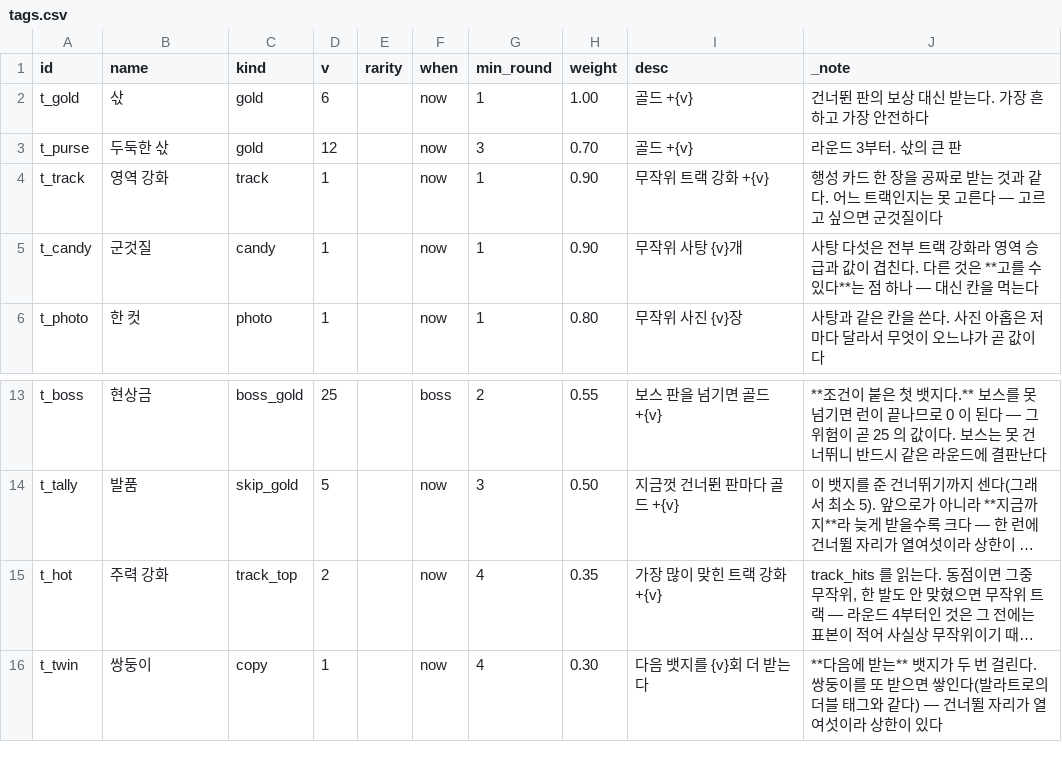
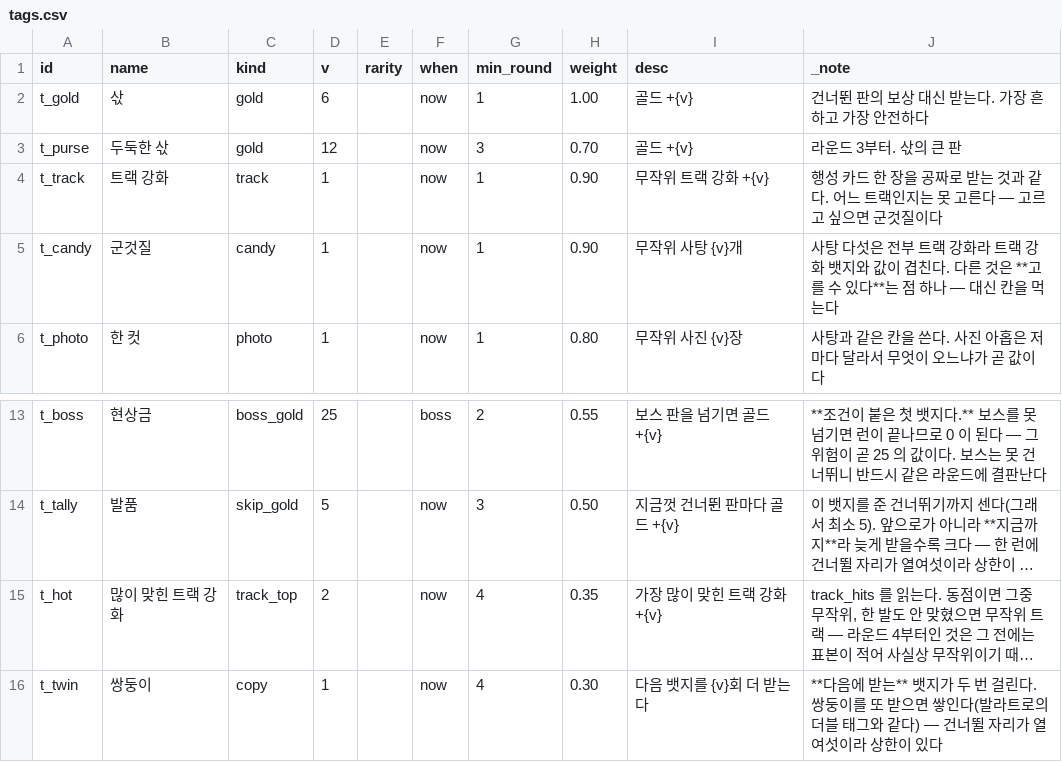
Before and after one commit to GGbong69/test-03, a CSV file: data/tags.csv, drawn as a sheet; only a part is shown, gaps mark what is left out; long unchanged cells end in …; the diff names each change by its address in the sheet, - before the commit and + after, or states it on an @@ line.

```diff
--- a/data/tags.csv
+++ b/data/tags.csv
-B4 (name): 영역 강화
+B4 (name): 트랙 강화
-J5 (_note): …강화라 영역 승급과 값이…
+J5 (_note): …강화라 트랙 강화 뱃지와 값이…
-B15 (name): 주력 강화
+B15 (name): 많이 맞힌 트랙 강화
```
Also changed, not shown: data/challenges.csv, data/tutor.csv.
